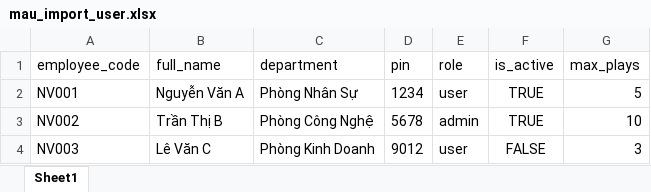
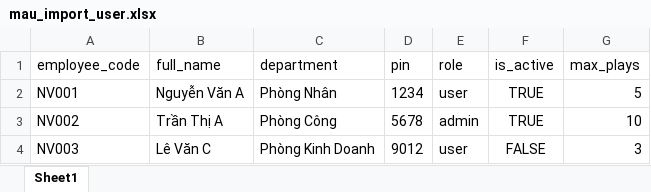
Before and after one commit to PSPSENKO68/Game-HRIS, an Excel workbook: user/mau_import_user.xlsx, sheet Sheet1, drawn as a sheet; values as stored, in another font and other column widths than the file's, no borders; the diff names each change by its address in the sheet, - before the commit and + after, or states it on an @@ line.

Commit message:
chore: format index.html and update import sample

```diff
--- a/user/mau_import_user.xlsx (sheet Sheet1)
+++ b/user/mau_import_user.xlsx (sheet Sheet1)
-C2 (department): Phòng Nhân Sự
+C2 (department): Phòng Nhân
-B3 (full_name): Trần Thị B
+B3 (full_name): Trần Thị A
-C3 (department): Phòng Công Nghệ
+C3 (department): Phòng Công
```
Also changed, not shown: 1 other file.
